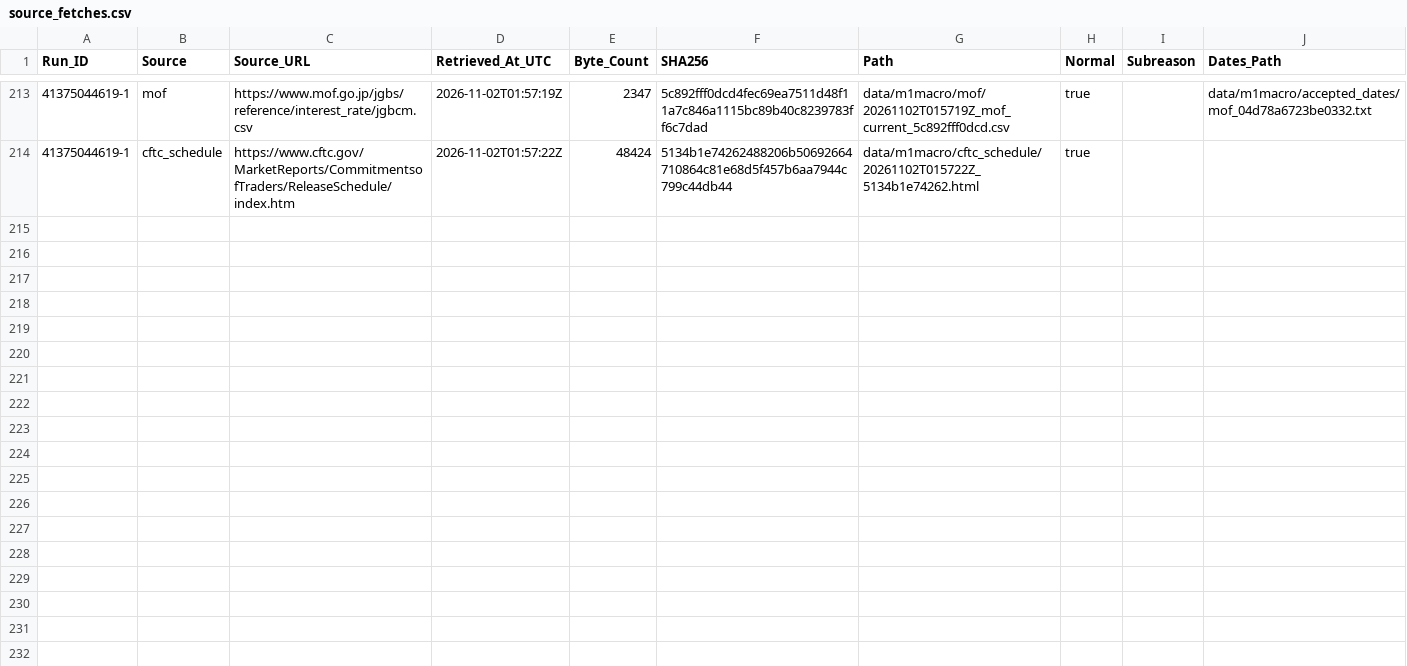
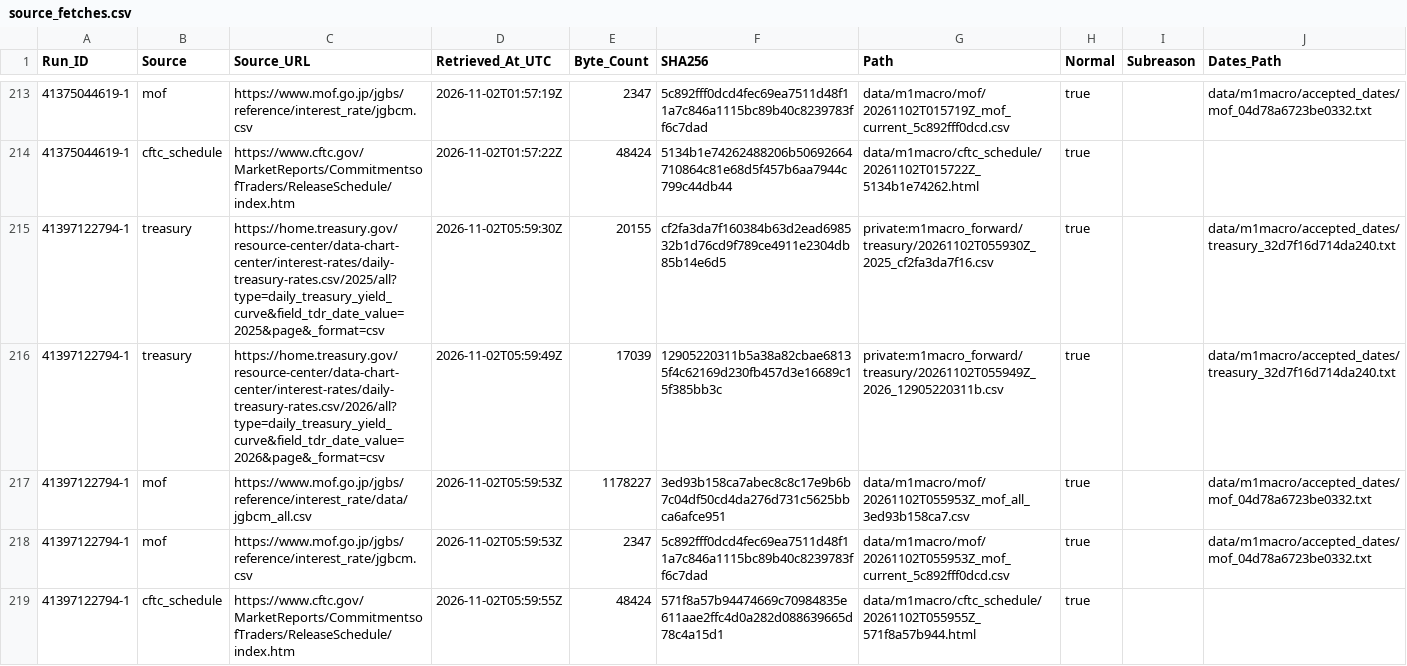
Before and after one commit to junsato1001-ops/-fx-forward-ledger, a CSV file: data/m1macro/source_fetches.csv, drawn as a sheet; only a part is shown, gaps mark what is left out; the diff names each change by its address in the sheet, - before the commit and + after, or states it on an @@ line.

```diff
--- a/data/m1macro/source_fetches.csv
+++ b/data/m1macro/source_fetches.csv
+row 215: 41397122794-1 | treasury | https://home.treasury.gov/resource-center/data-chart-center/interest-rates/daily-treasury-rates.csv/2025/all?type=daily_treasury_yield_curve&field_tdr_date_value=2025&page&_format=csv | 2026-11-02T05:59:30Z | 20155 | cf2fa3da7f160384b63d2ead698532b1d76cd9f789ce4911e2304db85b14e6d5 | private:m1macro_forward/treasury/20261102T055930Z_2025_cf2fa3da7f16.csv | true |  | data/m1macro/accepted_dates/treasury_32d7f16d714da240.txt
+row 216: 41397122794-1 | treasury | https://home.treasury.gov/resource-center/data-chart-center/interest-rates/daily-treasury-rates.csv/2026/all?type=daily_treasury_yield_curve&field_tdr_date_value=2026&page&_format=csv | 2026-11-02T05:59:49Z | 17039 | 12905220311b5a38a82cbae68135f4c62169d230fb457d3e16689c15f385bb3c | private:m1macro_forward/treasury/20261102T055949Z_2026_12905220311b.csv | true |  | data/m1macro/accepted_dates/treasury_32d7f16d714da240.txt
+row 217: 41397122794-1 | mof | https://www.mof.go.jp/jgbs/reference/interest_rate/data/jgbcm_all.csv | 2026-11-02T05:59:53Z | 1178227 | 3ed93b158ca7abec8c8c17e9b6b7c04df50cd4da276d731c5625bbca6afce951 | data/m1macro/mof/20261102T055953Z_mof_all_3ed93b158ca7.csv | true |  | data/m1macro/accepted_dates/mof_04d78a6723be0332.txt
+row 218: 41397122794-1 | mof | https://www.mof.go.jp/jgbs/reference/interest_rate/jgbcm.csv | 2026-11-02T05:59:53Z | 2347 | 5c892fff0dcd4fec69ea7511d48f11a7c846a1115bc89b40c8239783ff6c7dad | data/m1macro/mof/20261102T055953Z_mof_current_5c892fff0dcd.csv | true |  | data/m1macro/accepted_dates/mof_04d78a6723be0332.txt
+row 219: 41397122794-1 | cftc_schedule | https://www.cftc.gov/MarketReports/CommitmentsofTraders/ReleaseSchedule/index.htm | 2026-11-02T05:59:55Z | 48424 | 571f8a57b94474669c70984835e611aae2ffc4d0a282d088639665d78c4a15d1 | data/m1macro/cftc_schedule/20261102T055955Z_571f8a57b944.html | true
```
Also changed, not shown: data/m1macro/treasury_raw_manifest.csv, 3 other files.
